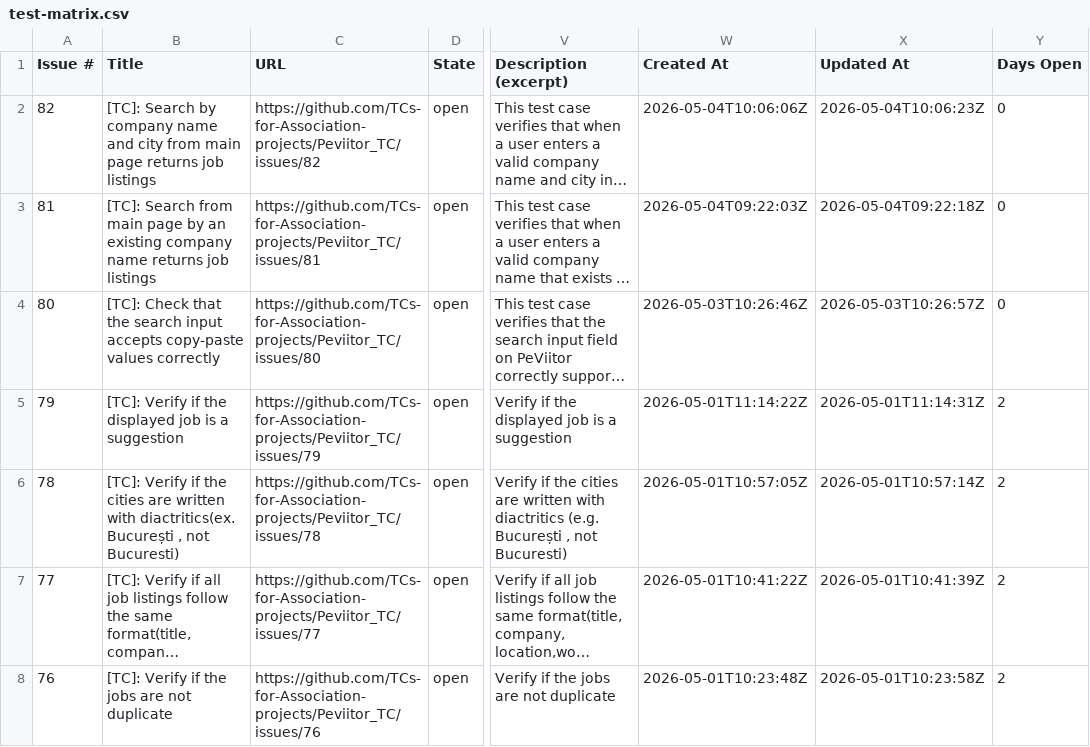
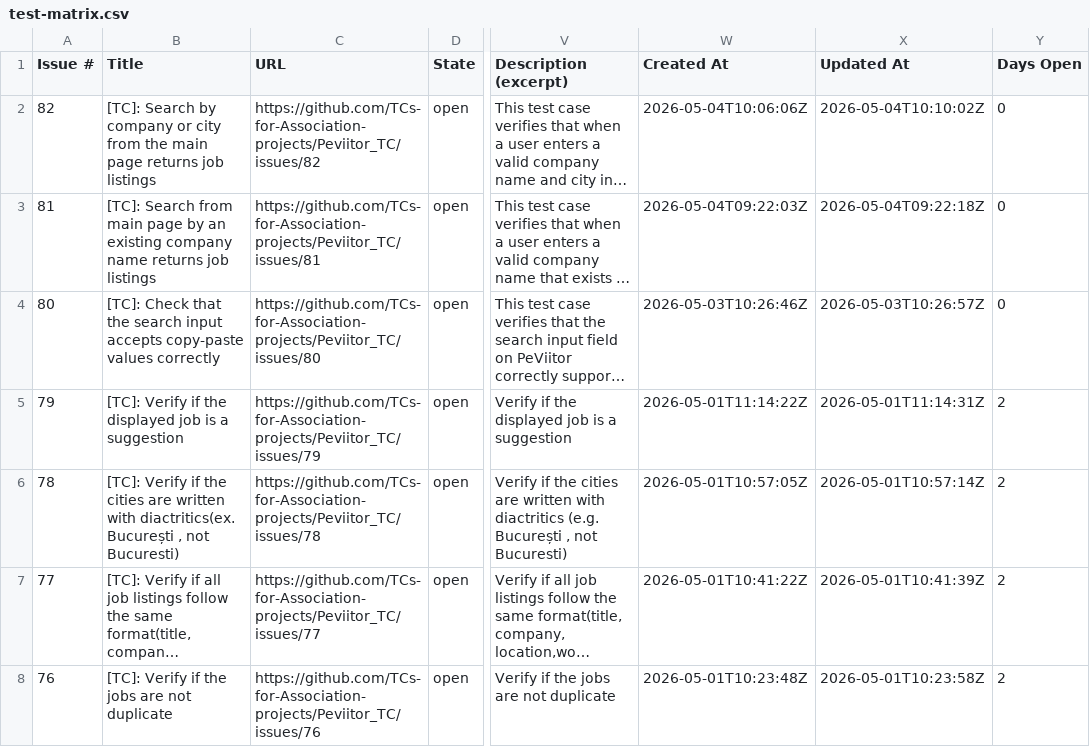
Before and after one commit to TCs-for-Association-projects/Peviitor_TC, a CSV file: docs/test-matrix.csv, drawn as a sheet; only a part is shown, gaps mark what is left out; long unchanged cells end in …; the diff names each change by its address in the sheet, - before the commit and + after, or states it on an @@ line.

```diff
--- a/docs/test-matrix.csv
+++ b/docs/test-matrix.csv
-B2 (Title): …by company name and city from main page…
+B2 (Title): …by company or city from the main page…
-X2 (Updated At): 2026-05-04T10:06:23Z
+X2 (Updated At): 2026-05-04T10:10:02Z
```
Also changed, not shown: 2 other files.
